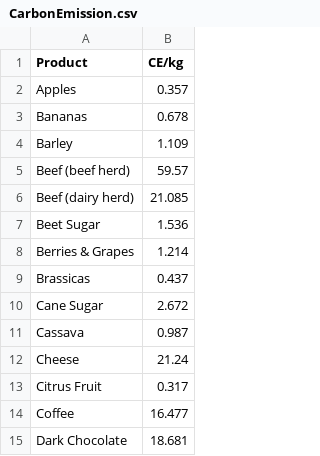
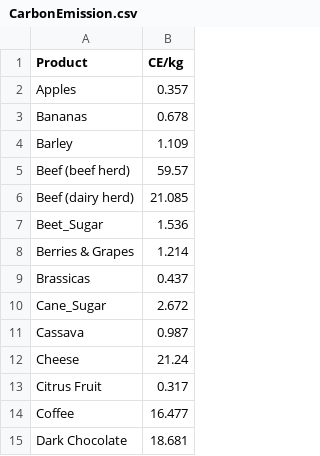
Before and after one commit to Diwakar-Gupta/Gren, a CSV file: backend/CarbonEmission.csv, drawn as a sheet; only a part is shown.

```diff
--- a/backend/CarbonEmission.csv
+++ b/backend/CarbonEmission.csv
@@ -6,6 +6,6 @@ Beef (beef herd),59.57
 Beef (dairy herd),21.085
-Beet Sugar,1.536
+Beet_Sugar,1.536
 Berries & Grapes,1.214
 Brassicas,0.437
-Cane Sugar,2.672
+Cane_Sugar,2.672
 Cassava,0.987
```
Also changed, not shown: 6 other files.
